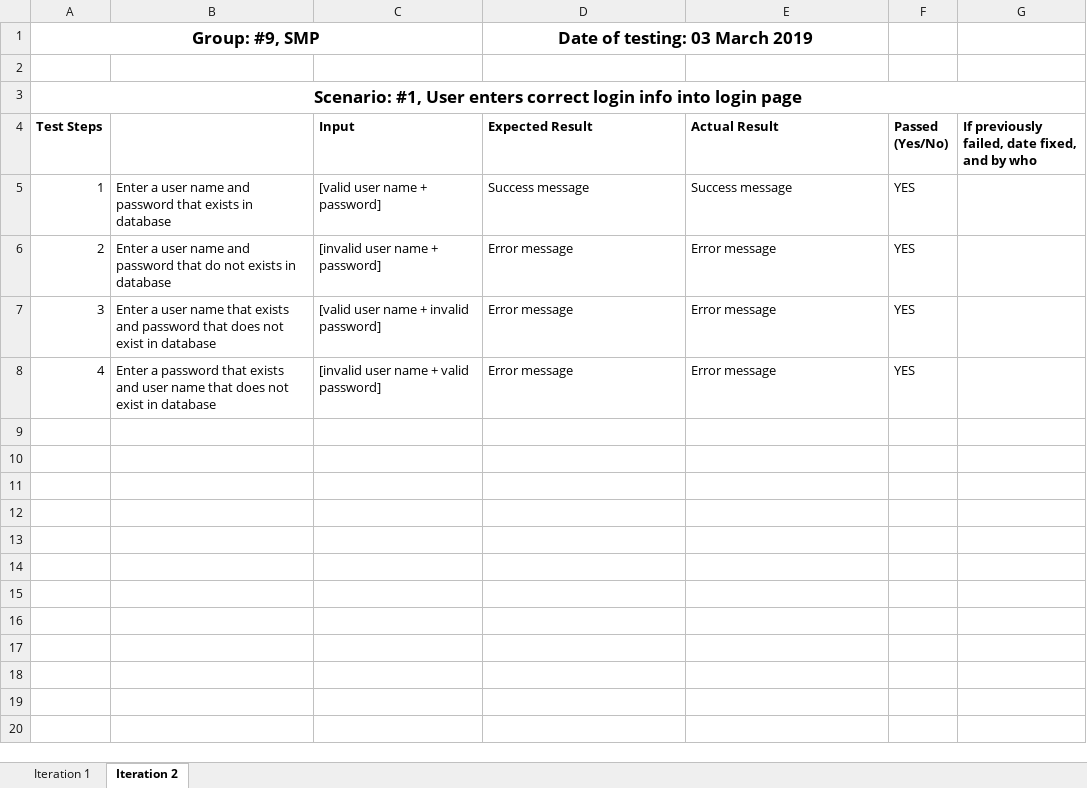
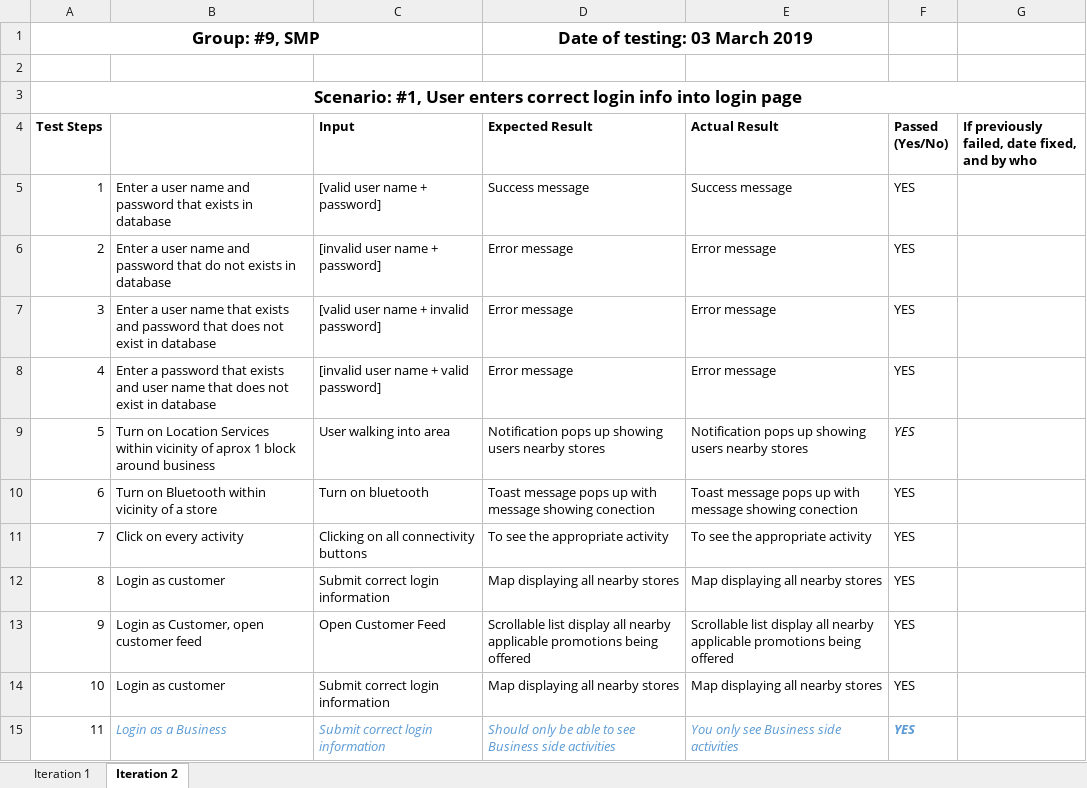
Before and after one commit to HarmanM/SuperPoints, an Excel workbook: Documentation/Feb 25 - Mar 2/Test Cases.xlsx, sheet Iteration 2, drawn as a sheet; values as stored, in another font and other column widths than the file's, no borders; the diff names each change by its address in the sheet, - before the commit and + after, or states it on an @@ line.

Commit message:
Update Test Cases.xlsx

```diff
--- a/Documentation/Feb 25 - Mar 2/Test Cases.xlsx (sheet Iteration 2)
+++ b/Documentation/Feb 25 - Mar 2/Test Cases.xlsx (sheet Iteration 2)
+row 9: 5 | Turn on Location Services within vicinity of aprox 1 block around business | User walking into area | Notification pops up showing users nearby stores | Notification pops up showing users nearby stores | YES
+row 10: 6 | Turn on Bluetooth within vicinity of a store | Turn on bluetooth | Toast message pops up with message showing conection | Toast message pops up with message showing conection | YES
+row 11: 7 | Click on every activity | Clicking on all connectivity buttons | To see the appropriate activity | To see the appropriate activity | YES
+row 12: 8 | Login as customer | Submit correct login information | Map displaying all nearby stores | Map displaying all nearby stores | YES
+row 13: 9 | Login as Customer, open customer feed | Open Customer Feed | Scrollable list display all nearby applicable promotions being offered | Scrollable list display all nearby applicable promotions being offered | YES
+row 14: 10 | Login as customer | Submit correct login information | Map displaying all nearby stores | Map displaying all nearby stores | YES
+row 15: 11 | Login as a Business | Submit correct login information | Should only be able to see Business side activities | You only see Business side activities | YES
```
